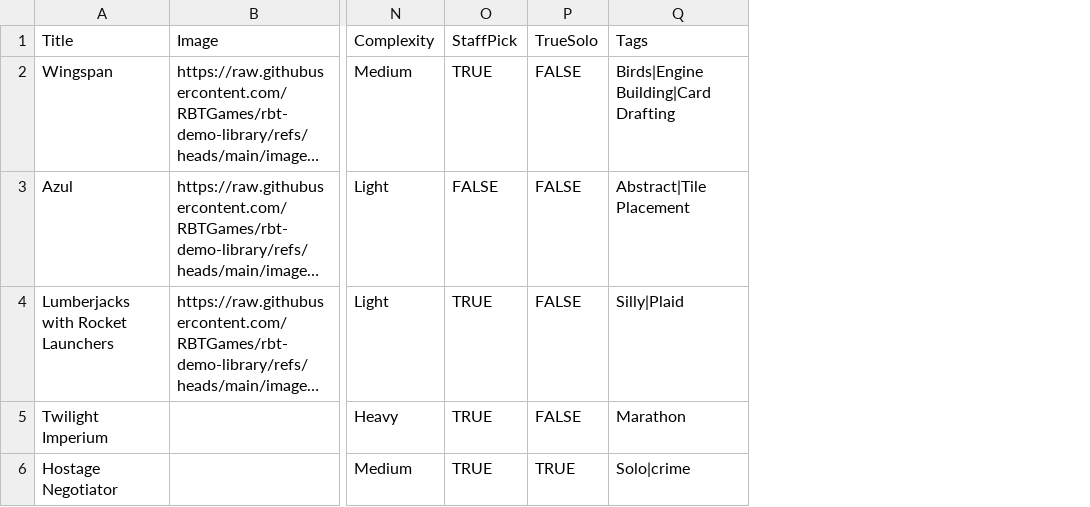
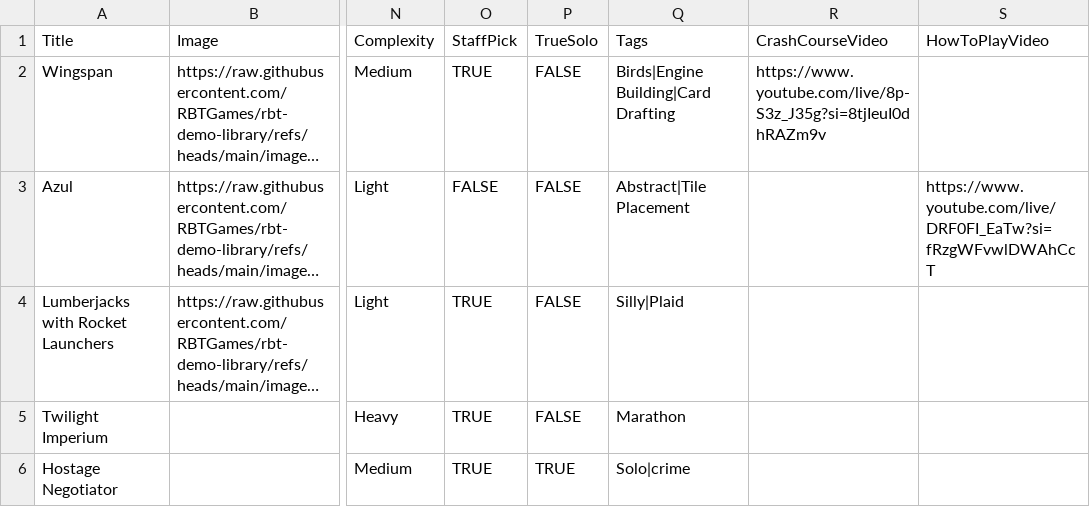
Before and after one commit to RBTGames/rbt-demo-library, a CSV file: Games.csv, drawn as a sheet; only a part is shown, gaps mark what is left out; long unchanged cells end in …; the diff names each change by its address in the sheet, - before the commit and + after, or states it on an @@ line.

Commit message:
Add files via upload

```diff
--- a/Games.csv
+++ b/Games.csv
+column R (CrashCourseVideo), row 2: https://www.youtube.com/live/8p-S3z_J35g?si=8tjIeuI0dhRAZm9v
+column S (HowToPlayVideo), row 3: https://www.youtube.com/live/DRF0FI_EaTw?si=fRzgWFvwlDWAhCcT
```
